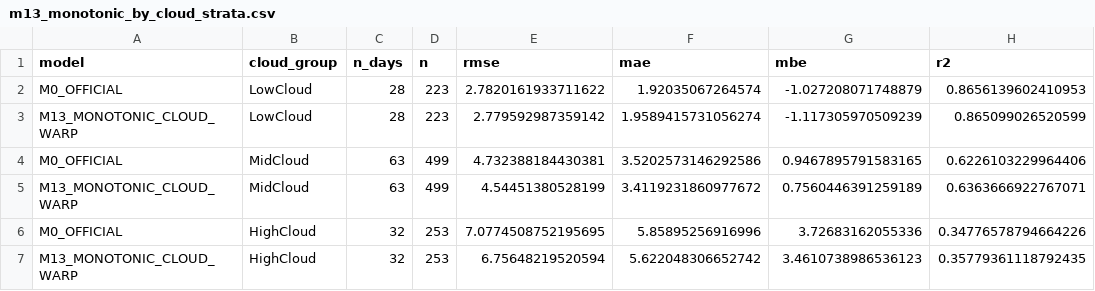
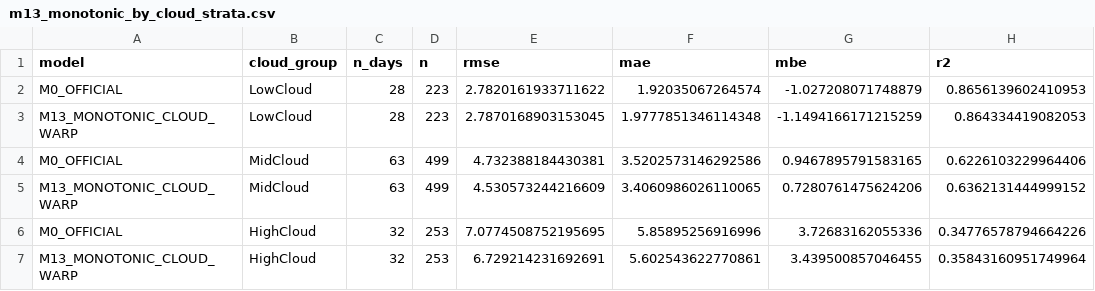
Before and after one commit to 2811899942a/Q, a CSV file: research/dssat_dtr/data/processed_51463/m13_monotonic_by_cloud_strata.csv, drawn as a sheet.

```diff
--- a/research/dssat_dtr/data/processed_51463/m13_monotonic_by_cloud_strata.csv
+++ b/research/dssat_dtr/data/processed_51463/m13_monotonic_by_cloud_strata.csv
@@ -2,6 +2,6 @@
 M0_OFFICIAL,LowCloud,28,223,2.7820161933711622,1.92035067264574,-1.027208071748879,0.8656139602410953
-M13_MONOTONIC_CLOUD_WARP,LowCloud,28,223,2.779592987359142,1.9589415731056274,-1.117305970509239,0.865099026520599
+M13_MONOTONIC_CLOUD_WARP,LowCloud,28,223,2.7870168903153045,1.9777851346114348,-1.1494166171215259,0.864334419082053
 M0_OFFICIAL,MidCloud,63,499,4.732388184430381,3.5202573146292586,0.9467895791583165,0.6226103229964406
-M13_MONOTONIC_CLOUD_WARP,MidCloud,63,499,4.54451380528199,3.4119231860977672,0.7560446391259189,0.6363666922767071
+M13_MONOTONIC_CLOUD_WARP,MidCloud,63,499,4.530573244216609,3.4060986026110065,0.7280761475624206,0.6362131444999152
 M0_OFFICIAL,HighCloud,32,253,7.0774508752195695,5.85895256916996,3.72683162055336,0.34776578794664226
-M13_MONOTONIC_CLOUD_WARP,HighCloud,32,253,6.75648219520594,5.622048306652742,3.4610738986536123,0.35779361118792435
+M13_MONOTONIC_CLOUD_WARP,HighCloud,32,253,6.729214231692691,5.602543622770861,3.439500857046455,0.35843160951749964
```
Also changed, not shown: research/dssat_dtr/data/processed_51463/m13_monotonic_by_dtr.csv, research/dssat_dtr/data/processed_51463/m13_monotonic_by_hour.csv, 4 other files.
